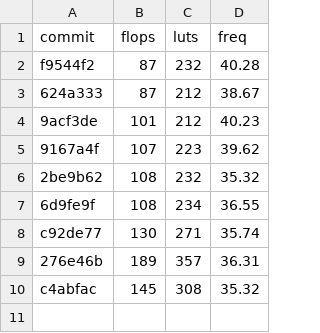
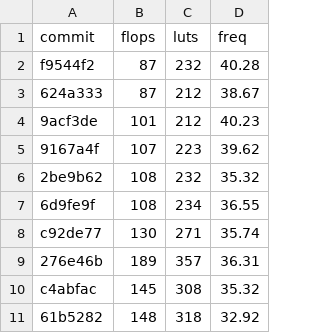
Before and after one commit to mattvenn/vga-clock, a CSV file: rtl/LUTs.csv, drawn as a sheet; the diff names each change by its address in the sheet, - before the commit and + after, or states it on an @@ line.

```diff
--- a/rtl/LUTs.csv
+++ b/rtl/LUTs.csv
+row 11: 61b5282 | 148 | 318 | 32.92
```
Also changed, not shown: 4 other files.
